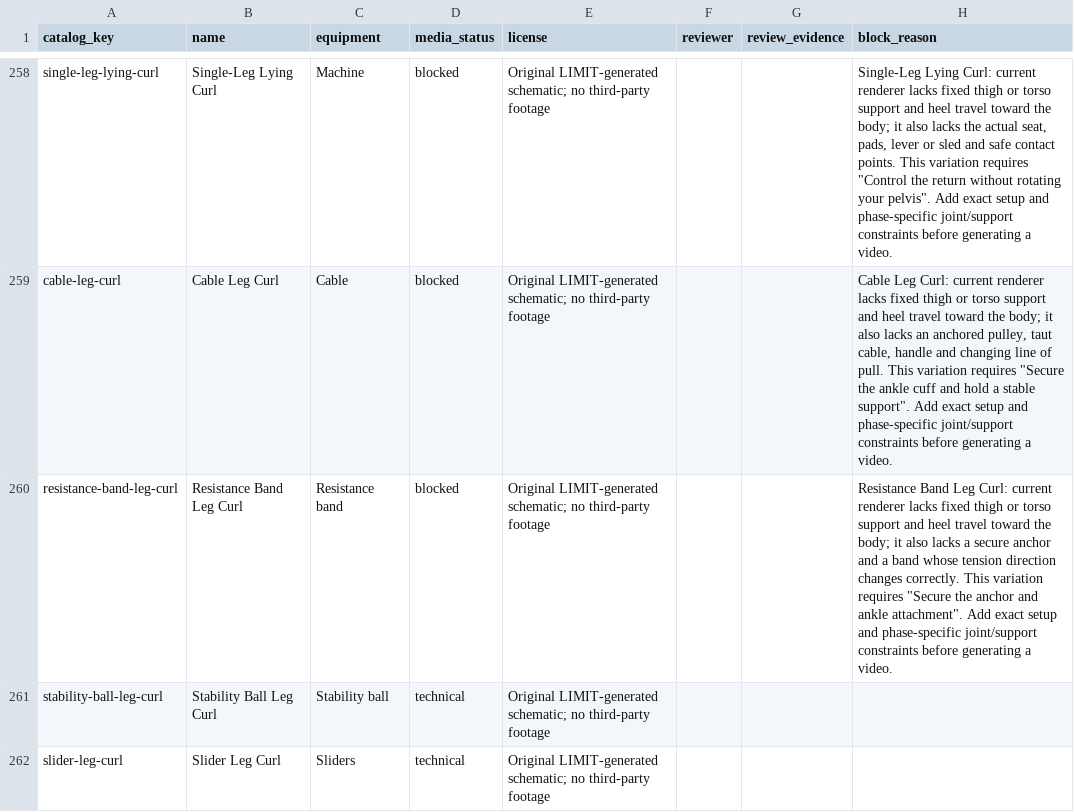
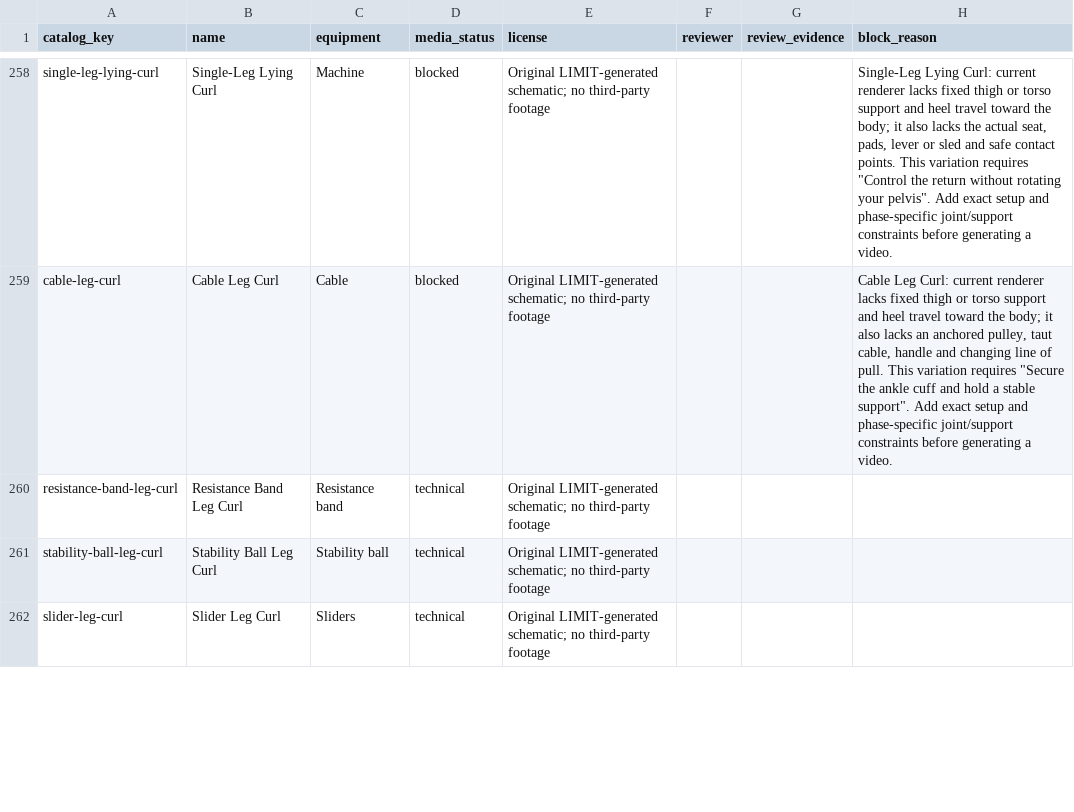
Before and after one commit to dylanlasensky/limit, a CSV file: docs/exercise-media-checklist.csv, drawn as a sheet; only a part is shown, gaps mark what is left out.

Commit message:
Add anchored resistance band leg curl guide

```diff
--- a/docs/exercise-media-checklist.csv
+++ b/docs/exercise-media-checklist.csv
@@ -259,3 +259,3 @@ single-leg-lying-curl,Single-Leg Lying Curl,Machine,blocked,Original LIMIT-gener
 cable-leg-curl,Cable Leg Curl,Cable,blocked,Original LIMIT-generated schematic; no third-party footage,,,"Cable Leg Curl: current renderer lacks fixed thigh or torso support and heel travel toward the body; it also lacks an anchored pulley, taut cable, handle and changing line of pull. This variation requires ""Secure the ankle cuff and hold a stable support"". Add exact setup and phase-specific joint/support constraints before generating a video."
-resistance-band-leg-curl,Resistance Band Leg Curl,Resistance band,blocked,Original LIMIT-generated schematic; no third-party footage,,,"Resistance Band Leg Curl: current renderer lacks fixed thigh or torso support and heel travel toward the body; it also lacks a secure anchor and a band whose tension direction changes correctly. This variation requires ""Secure the anchor and ankle attachment"". Add exact setup and phase-specific joint/support constraints before generating a video."
+resistance-band-leg-curl,Resistance Band Leg Curl,Resistance band,technical,Original LIMIT-generated schematic; no third-party footage,,,
 stability-ball-leg-curl,Stability Ball Leg Curl,Stability ball,technical,Original LIMIT-generated schematic; no third-party footage,,,
```
Also changed, not shown: 5 other files.
